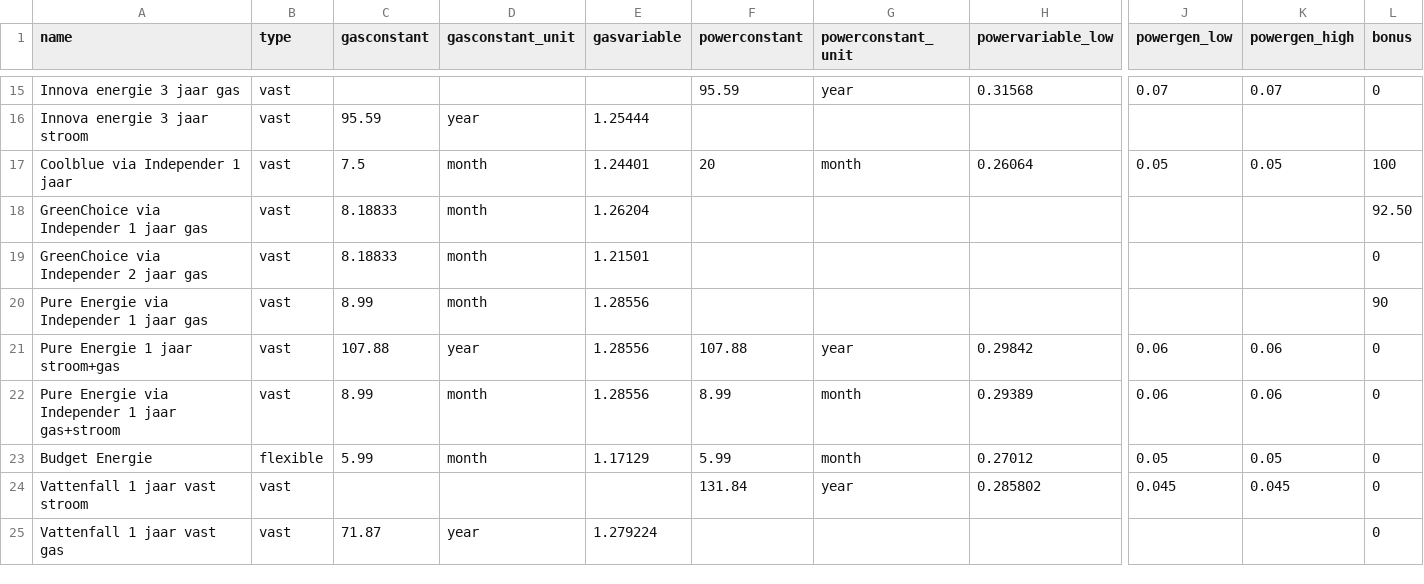
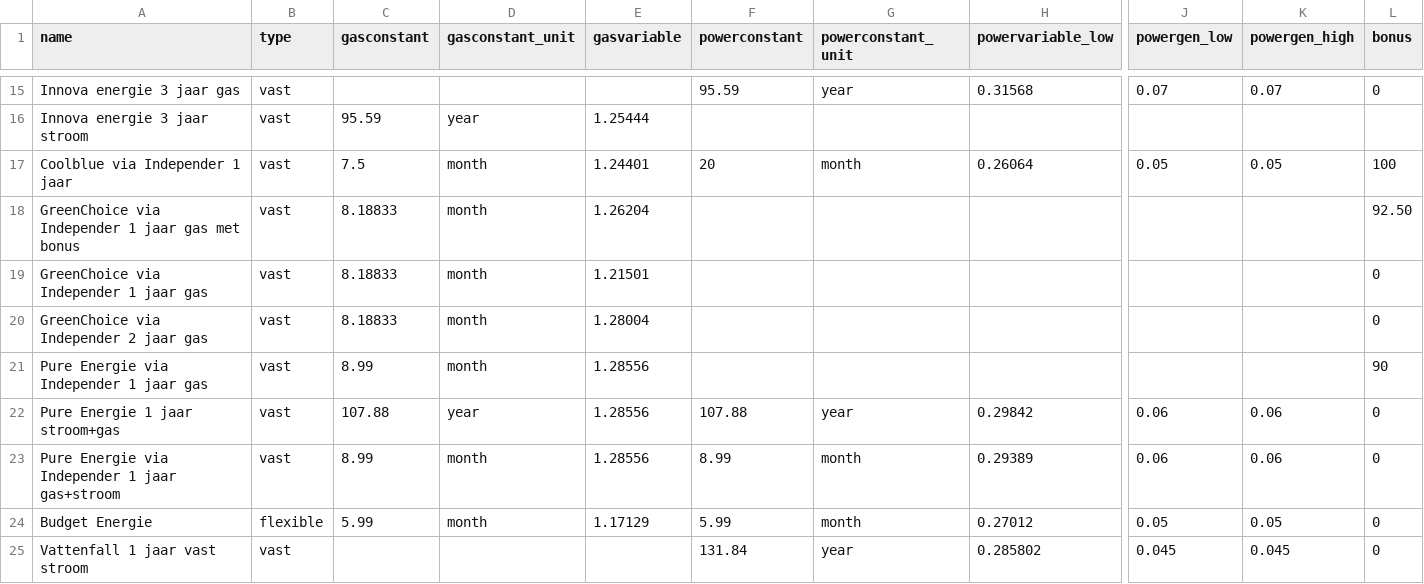
Before and after one commit to Sebastiaan-Alvarez-Rodriguez/Energy-Comparator, a CSV file: offers.csv, drawn as a sheet; only a part is shown, gaps mark what is left out; the shorter side is filled out with more unchanged rows; addresses are those after the commit; rows hold the shown columns only; the diff names each change by its address in the sheet, - before the commit and + after, or states it on an @@ line.

Commit message:
offers update

```diff
--- a/offers.csv
+++ b/offers.csv
+row 18: GreenChoice via Independer 1 jaar gas met bonus | vast | 8.18833 | month | 1.26204 |  |  |  |  |  | 92.50
-E19 (gasvariable): 1.26204
+E19 (gasvariable): 1.21501
-L19 (bonus): 92.50
+L19 (bonus): 0
-E20 (gasvariable): 1.21501
+E20 (gasvariable): 1.28004
```
